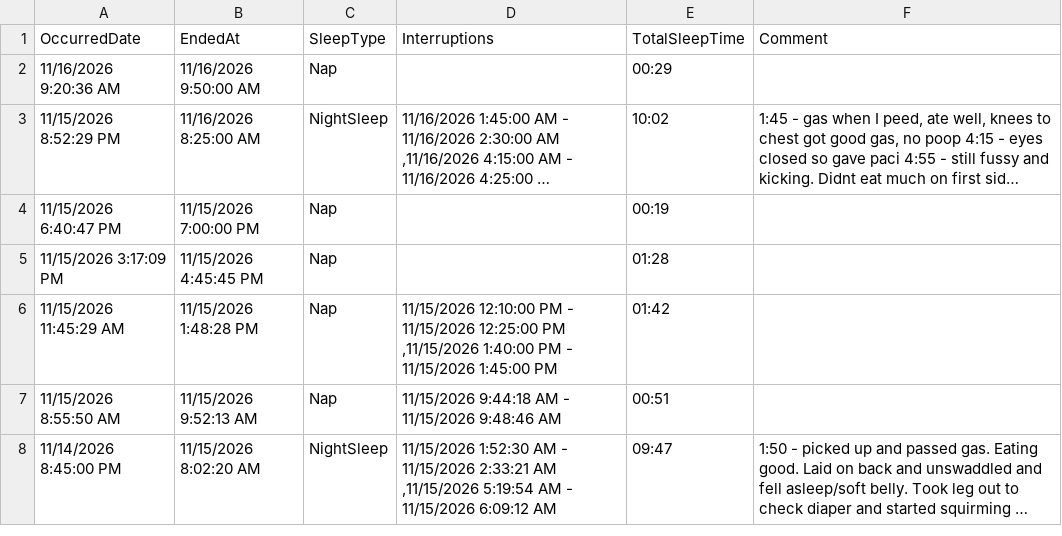
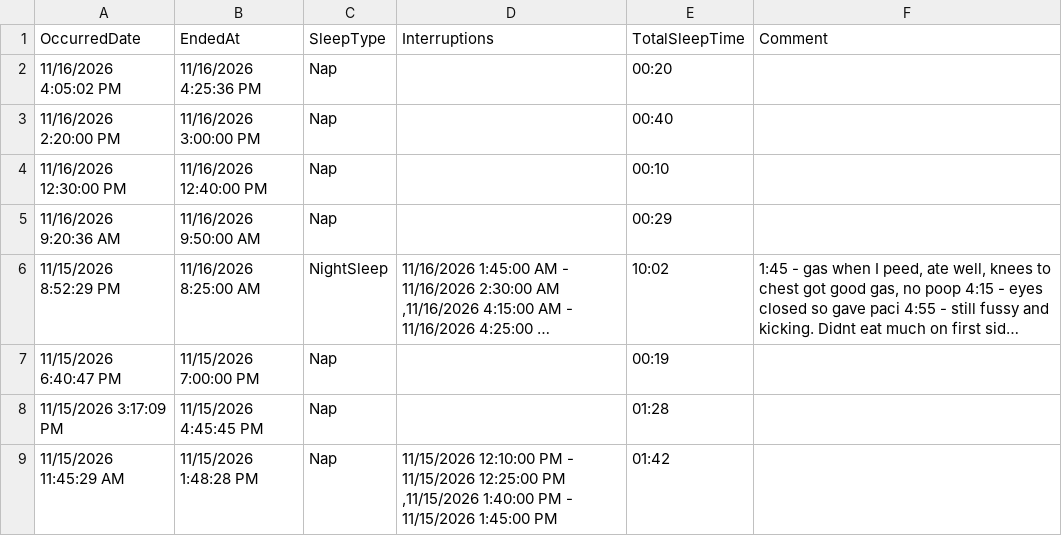
Before and after one commit to khyche-ops/Logan-Dashboard, a CSV file: LoganSleeping.csv, drawn as a sheet; only a part is shown; the shorter side is filled out with more unchanged rows; long unchanged cells end in …; the diff names each change by its address in the sheet, - before the commit and + after, or states it on an @@ line.

Commit message:
Update LoganSleeping.csv from ParentLove

```diff
--- a/LoganSleeping.csv
+++ b/LoganSleeping.csv
+row 2: 11/16/2026 4:05:02 PM | 11/16/2026 4:25:36 PM | Nap |  | 00:20
+row 3: 11/16/2026 2:20:00 PM | 11/16/2026 3:00:00 PM | Nap |  | 00:40
+row 4: 11/16/2026 12:30:00 PM | 11/16/2026 12:40:00 PM | Nap |  | 00:10
```
